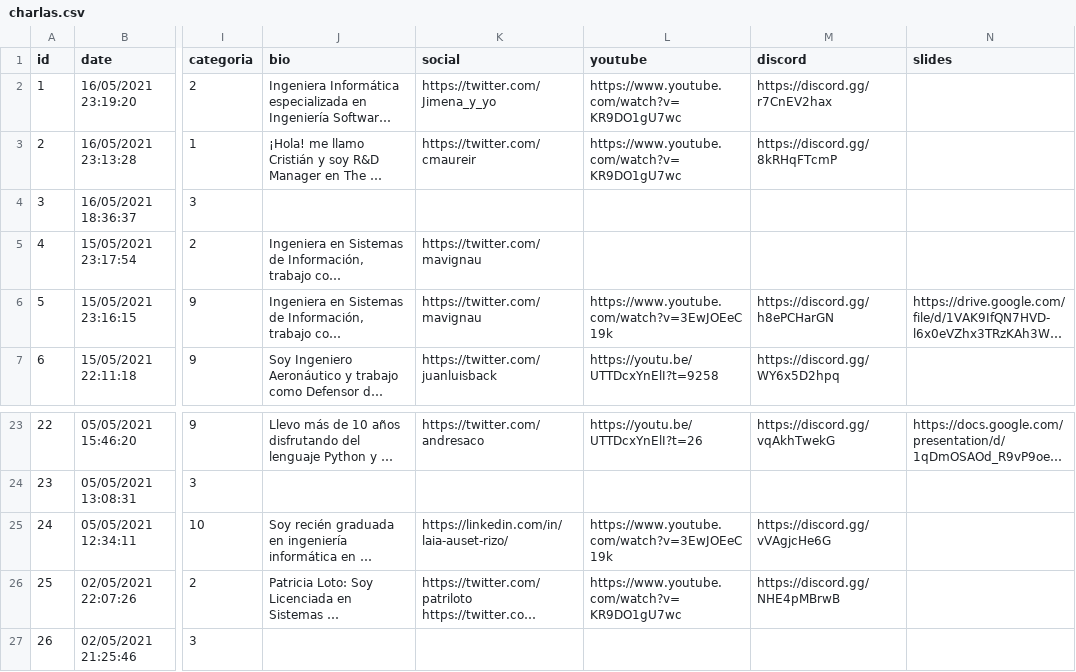
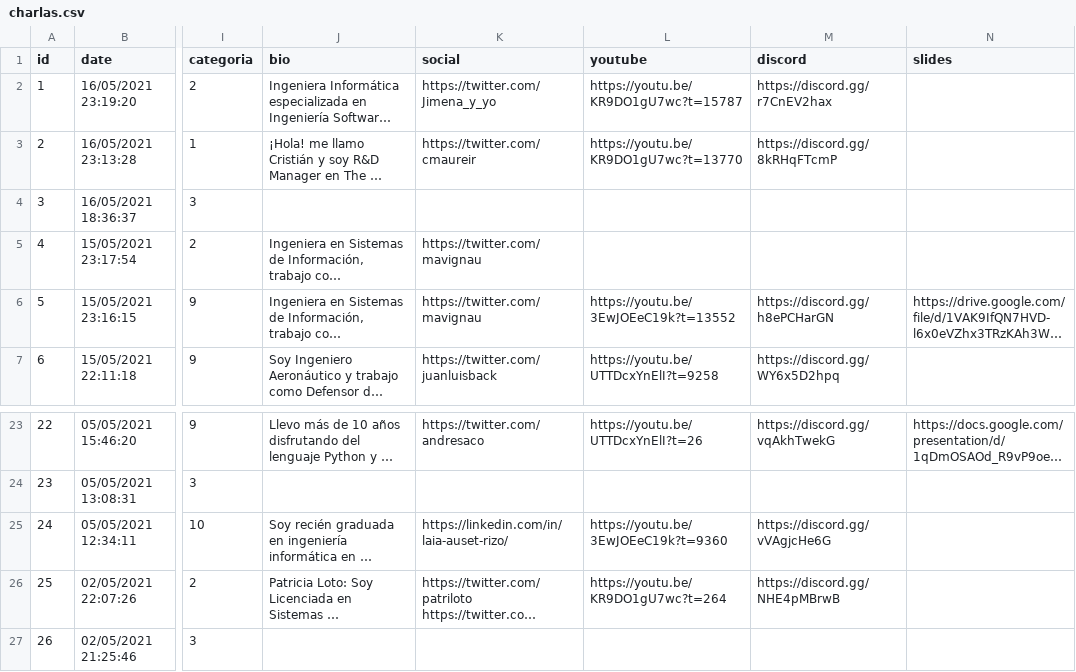
Before and after one commit to python-spain/pycones2021-web, a CSV file: gen_programa/charlas.csv, drawn as a sheet; only a part is shown, gaps mark what is left out; long unchanged cells end in …; the diff covers the shown part only; the diff names each change by its address in the sheet, - before the commit and + after, or states it on an @@ line.

```diff
--- a/gen_programa/charlas.csv
+++ b/gen_programa/charlas.csv
-L2 (youtube): https://www.youtube.com/watch?v=KR9DO1gU7wc
+L2 (youtube): https://youtu.be/KR9DO1gU7wc?t=15787
-L3 (youtube): https://www.youtube.com/watch?v=KR9DO1gU7wc
+L3 (youtube): https://youtu.be/KR9DO1gU7wc?t=13770
-L6 (youtube): https://www.youtube.com/watch?v=3EwJOEeC19k
+L6 (youtube): https://youtu.be/3EwJOEeC19k?t=13552
-L25 (youtube): https://www.youtube.com/watch?v=3EwJOEeC19k
+L25 (youtube): https://youtu.be/3EwJOEeC19k?t=9360
-L26 (youtube): https://www.youtube.com/watch?v=KR9DO1gU7wc
+L26 (youtube): https://youtu.be/KR9DO1gU7wc?t=264
```
Also changed, not shown: 11 edited cells elsewhere in this file, gen_programa/sponsors.csv, 1 other file.
